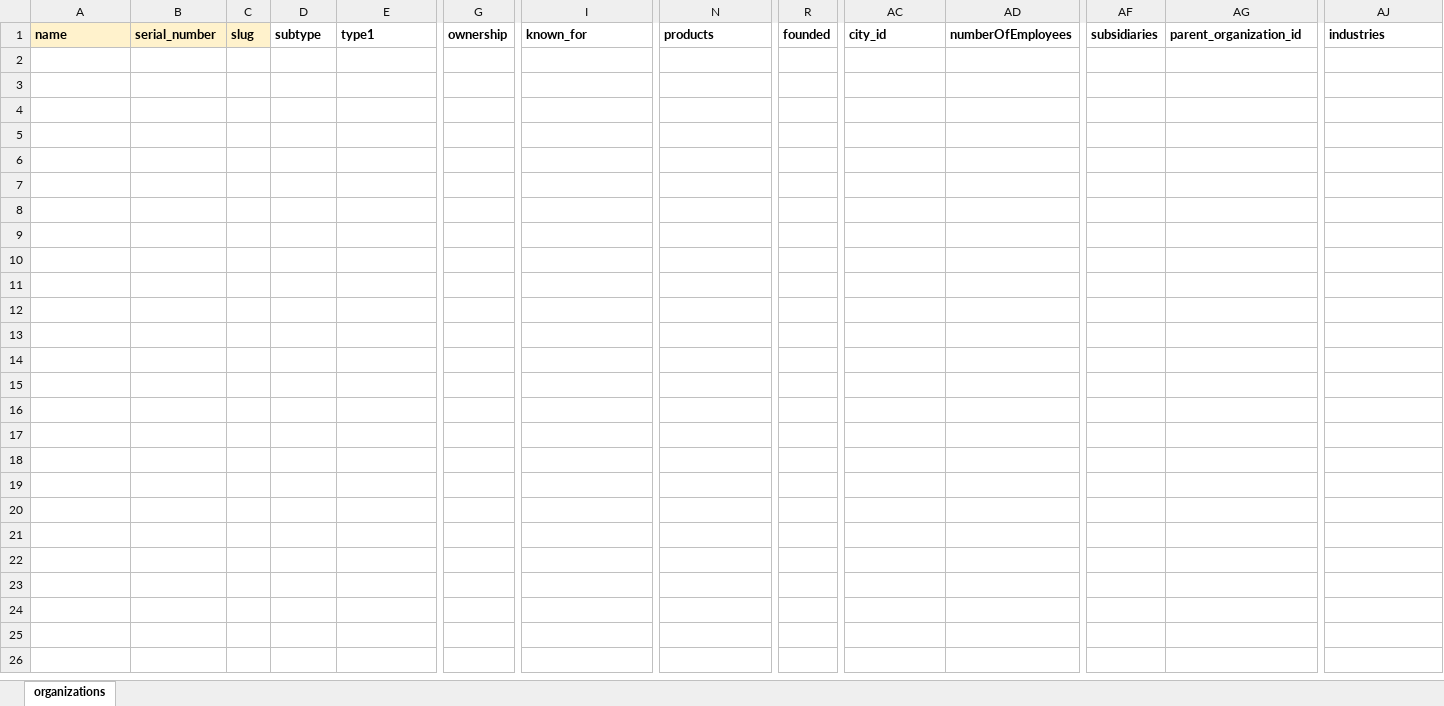
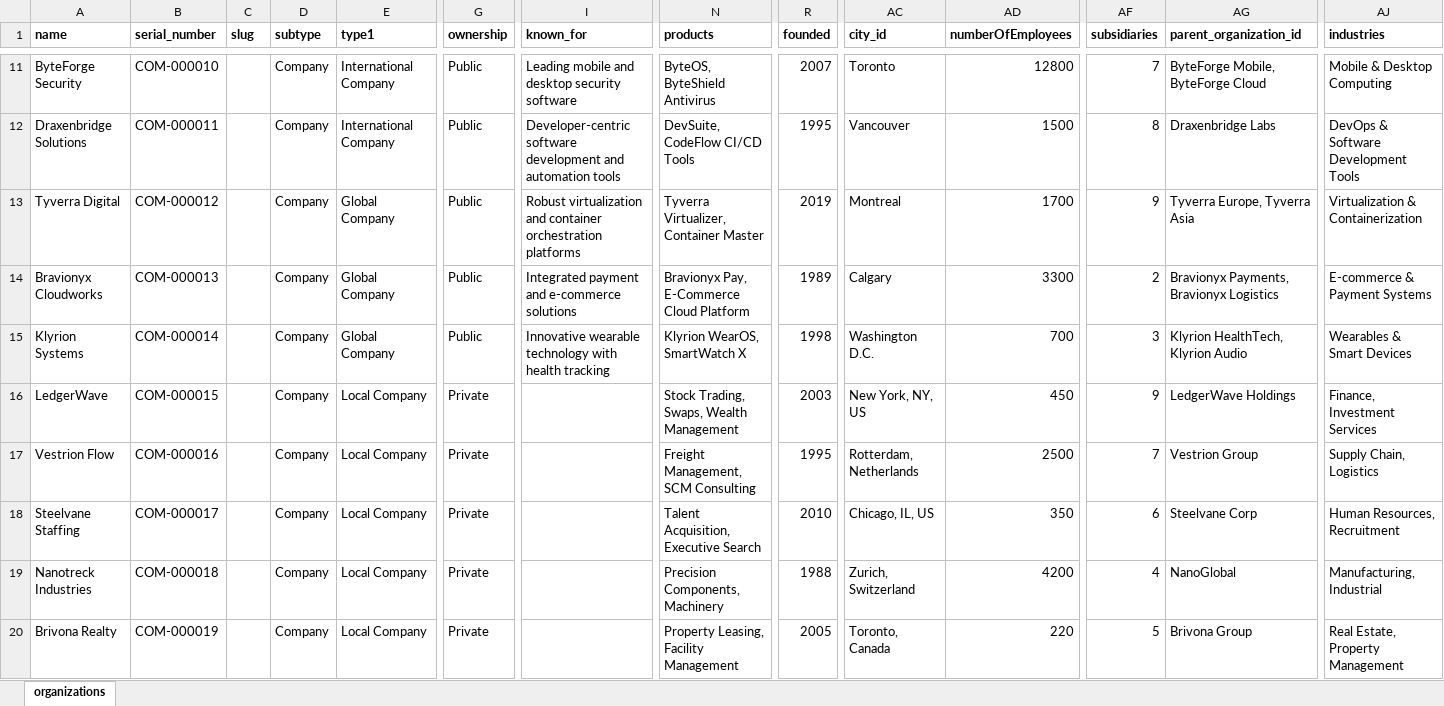
Before and after one commit to Bildyx/Bildyx, an Excel workbook: apps/api/data/excel_templates/organizations.xlsx, sheet organizations, drawn as a sheet; only a part is shown, gaps mark what is left out; values as stored, in another font and other column widths than the file's, no borders; rows hold the shown columns only; the diff covers the shown part only; the diff names each change by its address in the sheet, - before the commit and + after, or states it on an @@ line.

Commit message:
organizations files

```diff
--- a/apps/api/data/excel_templates/organizations.xlsx (sheet organizations)
+++ b/apps/api/data/excel_templates/organizations.xlsx (sheet organizations)
-A1:C1 fill: #FFF2CC
+A1:C1 fill: none
+row 11: ByteForge Security | COM-000010 |  | Company | International Company | Public | Leading mobile and desktop security software | ByteOS, ByteShield Antivirus | 2007 | Toronto | 12800 | 7 | ByteForge Mobile, ByteForge Cloud | Mobile & Desktop Computing
+row 12: Draxenbridge Solutions | COM-000011 |  | Company | International Company | Public | Developer-centric software development and automation tools | DevSuite, CodeFlow CI/CD Tools | 1995 | Vancouver | 1500 | 8 | Draxenbridge Labs | DevOps & Software Development Tools
+row 13: Tyverra Digital | COM-000012 |  | Company | Global Company | Public | Robust virtualization and container orchestration platforms | Tyverra Virtualizer, Container Master | 2019 | Montreal | 1700 | 9 | Tyverra Europe, Tyverra Asia | Virtualization & Containerization
+row 14: Bravionyx Cloudworks | COM-000013 |  | Company | Global Company | Public | Integrated payment and e-commerce solutions | Bravionyx Pay, E-Commerce Cloud Platform | 1989 | Calgary | 3300 | 2 | Bravionyx Payments, Bravionyx Logistics | E-commerce & Payment Systems
+row 15: Klyrion Systems | COM-000014 |  | Company | Global Company | Public | Innovative wearable technology with health tracking | Klyrion WearOS, SmartWatch X | 1998 | Washington D.C. | 700 | 3 | Klyrion HealthTech, Klyrion Audio | Wearables & Smart Devices
+row 16: LedgerWave | COM-000015 |  | Company | Local Company | Private |  | Stock Trading, Swaps, Wealth Management | 2003 | New York, NY, US | 450 | 9 | LedgerWave Holdings | Finance, Investment Services
+row 17: Vestrion Flow | COM-000016 |  | Company | Local Company | Private |  | Freight Management, SCM Consulting | 1995 | Rotterdam, Netherlands | 2500 | 7 | Vestrion Group | Supply Chain, Logistics
+row 18: Steelvane Staffing | COM-000017 |  | Company | Local Company | Private |  | Talent Acquisition, Executive Search | 2010 | Chicago, IL, US | 350 | 6 | Steelvane Corp | Human Resources, Recruitment
+row 19: Nanotreck Industries | COM-000018 |  | Company | Local Company | Private |  | Precision Components, Machinery | 1988 | Zurich, Switzerland | 4200 | 4 | NanoGlobal | Manufacturing, Industrial
+row 20: Brivona Realty | COM-000019 |  | Company | Local Company | Private |  | Property Leasing, Facility Management | 2005 | Toronto, Canada | 220 | 5 | Brivona Group | Real Estate, Property Management
```
Also changed, not shown: 139 added rows elsewhere in this sheet, 1 other file.
